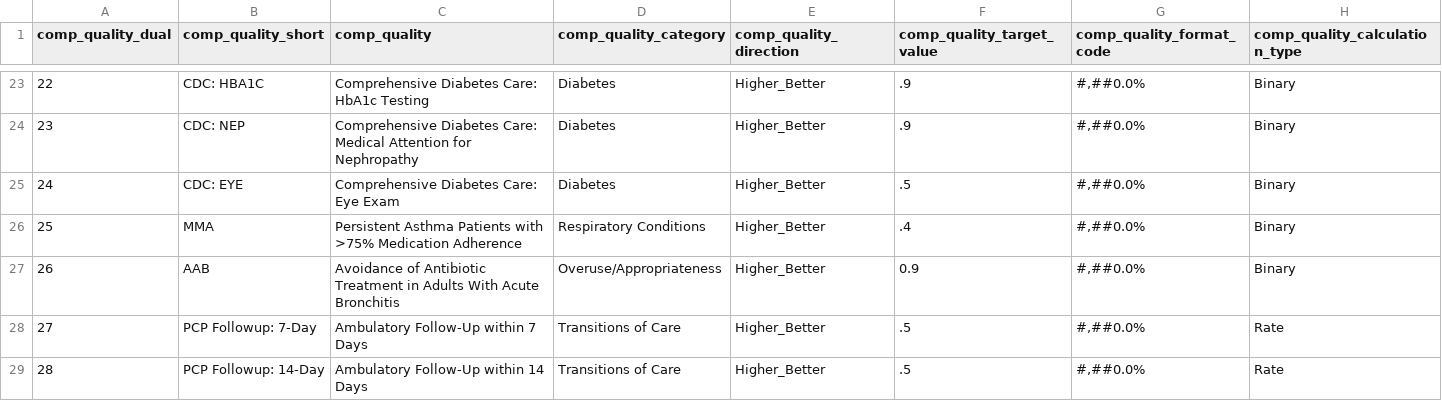
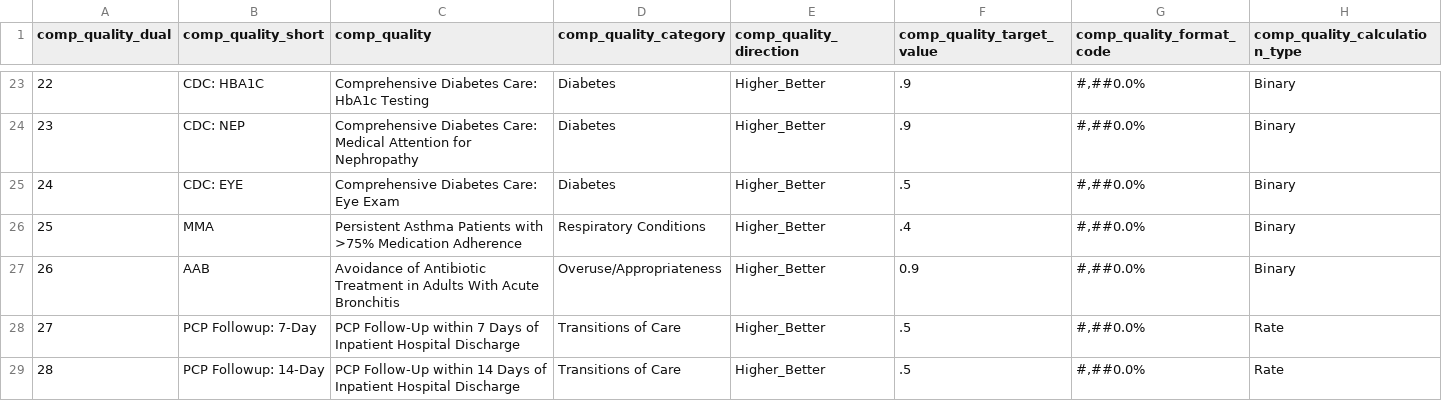
Before and after one commit to Milliman-PRM/ebm-hedis-etc, a CSV file: references/_data/hedis_ref_quality_measures.csv, drawn as a sheet; only a part is shown, gaps mark what is left out.

Commit message:
Be more specific with the full measure description
To let the measure speak for itself

```diff
--- a/references/_data/hedis_ref_quality_measures.csv
+++ b/references/_data/hedis_ref_quality_measures.csv
@@ -27,3 +27,3 @@ comp_quality_dual,comp_quality_short,comp_quality,comp_quality_category,comp_qua
 26,AAB,Avoidance of Antibiotic Treatment in Adults With Acute Bronchitis,Overuse/Appropriateness,Higher_Better,0.9,"#,##0.0%",Binary
-27,PCP Followup: 7-Day, Ambulatory Follow-Up within 7 Days, Transitions of Care, Higher_Better, .5, "#,##0.0%",Rate
-28,PCP Followup: 14-Day, Ambulatory Follow-Up within 14 Days, Transitions of Care, Higher_Better, .5, "#,##0.0%",Rate
+27,PCP Followup: 7-Day, PCP Follow-Up within 7 Days of Inpatient Hospital Discharge, Transitions of Care, Higher_Better, .5, "#,##0.0%",Rate
+28,PCP Followup: 14-Day, PCP Follow-Up within 14 Days of Inpatient Hospital Discharge, Transitions of Care, Higher_Better, .5, "#,##0.0%",Rate
```
